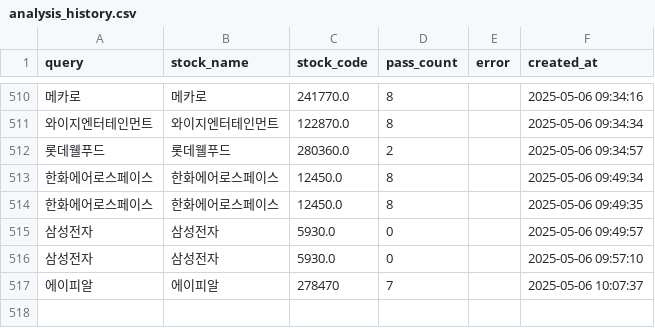
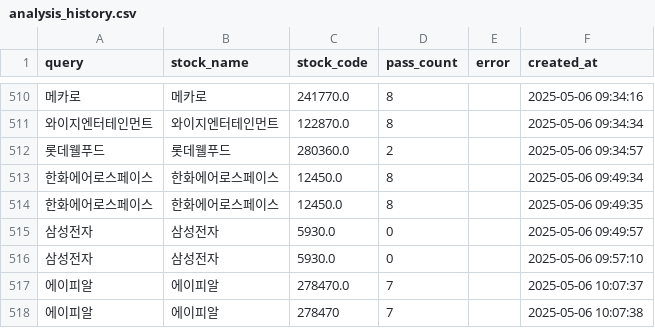
Before and after one commit to MinHoBinE/minhobin, a CSV file: data/analysis_history.csv, drawn as a sheet; only a part is shown, gaps mark what is left out; addresses are those after the commit; the diff names each change by its address in the sheet, - before the commit and + after, or states it on an @@ line.

Commit message:
Add analysis history: 에이피알

```diff
--- a/data/analysis_history.csv
+++ b/data/analysis_history.csv
+row 517: 에이피알 | 에이피알 | 278470.0 | 7 |  | 2025-05-06 10:07:37
-F518 (created_at): 2025-05-06 10:07:37
+F518 (created_at): 2025-05-06 10:07:38
```
